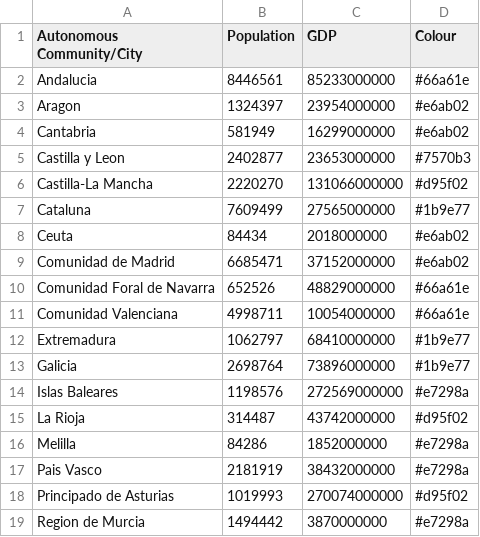
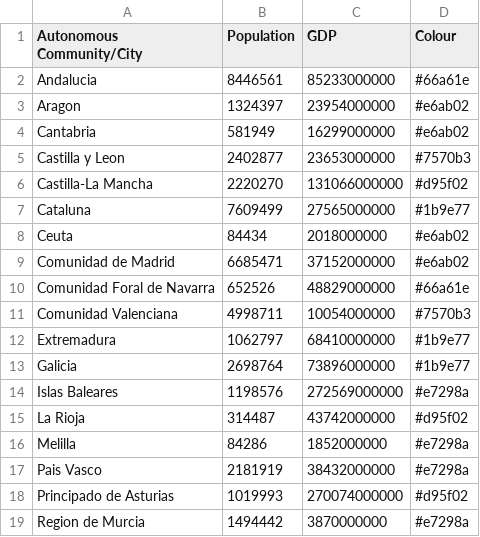
Before and after one commit to nihalzp/cartogram-web, a CSV file: internal/static/cartdata/spain4/template.csv, drawn as a sheet.

Commit message:
edited spain

```diff
--- a/internal/static/cartdata/spain4/template.csv
+++ b/internal/static/cartdata/spain4/template.csv
@@ -10,3 +10,3 @@ Comunidad de Madrid,6685471,37152000000,#e6ab02
 Comunidad Foral de Navarra,652526,48829000000,#66a61e
-Comunidad Valenciana,4998711,10054000000,#66a61e
+Comunidad Valenciana,4998711,10054000000,#7570b3
 Extremadura,1062797,68410000000,#1b9e77
```
Also changed, not shown: 4 other files.
